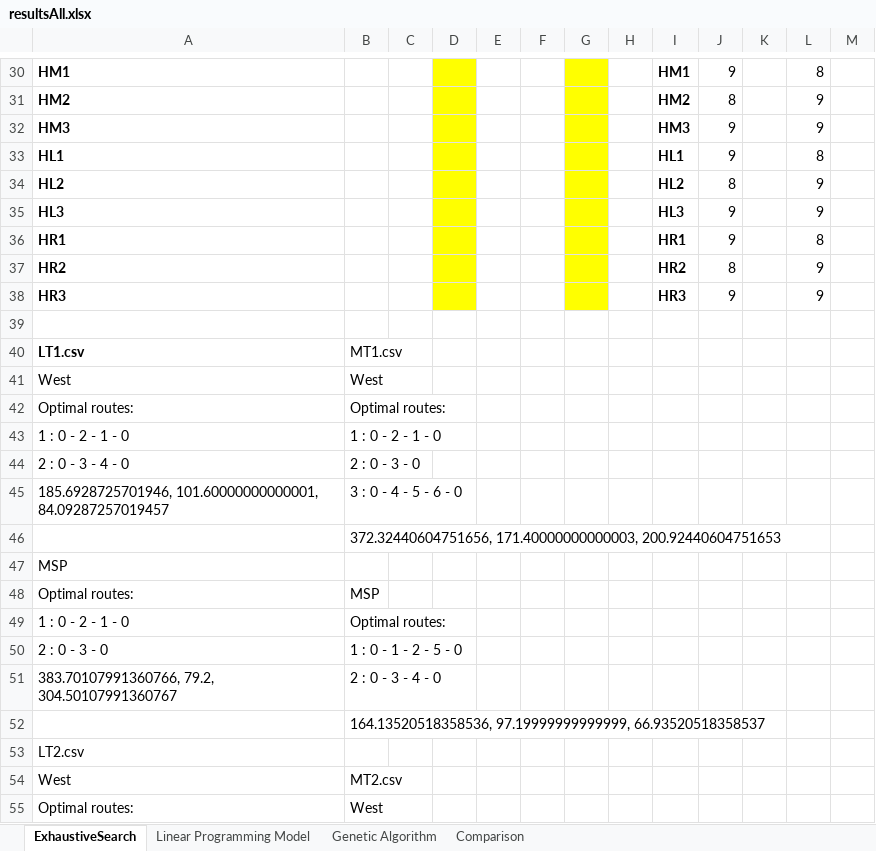
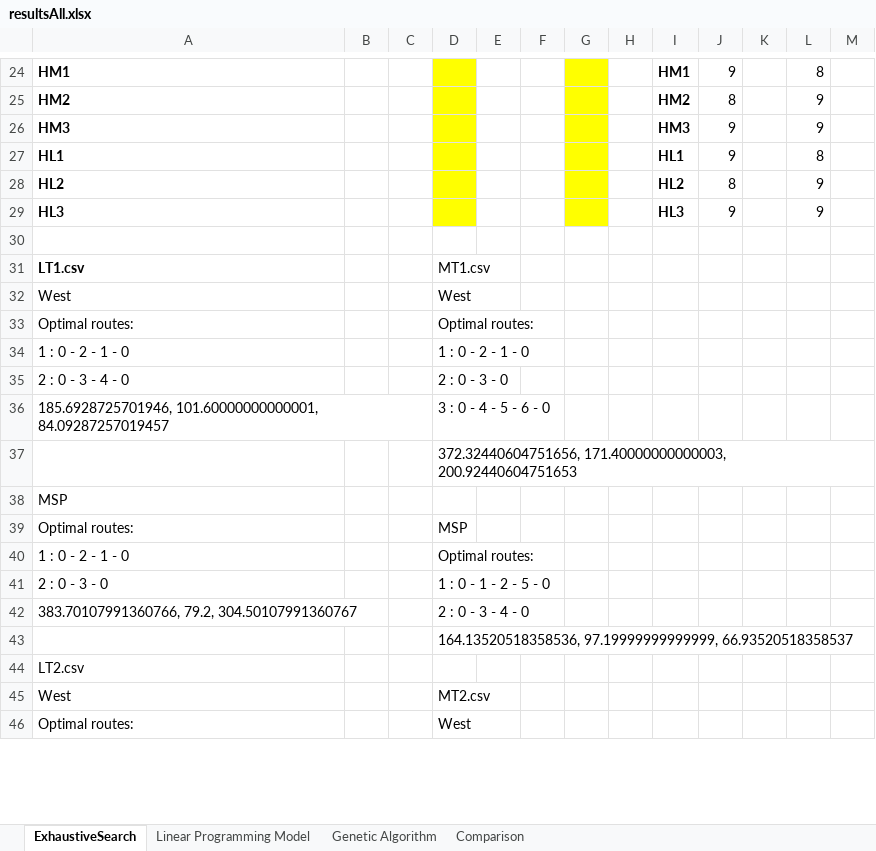
Before and after one commit to chensxb97/ferryServiceVRP, an Excel workbook: outputs/logs/resultsAll.xlsx, sheet ExhaustiveSearch, drawn as a sheet; only a part is shown, gaps mark what is left out; values as stored, in another font and other column widths than the file's, no borders; removed rows and columns are numbered as before the commit, all else as after; the diff covers the shown part only; the diff names each change by its address in the sheet, - before the commit and + after, or states it on an @@ line.

```diff
--- a/outputs/logs/resultsAll.xlsx (sheet ExhaustiveSearch)
+++ b/outputs/logs/resultsAll.xlsx (sheet ExhaustiveSearch)
-row 36: HR1 |  |  |  |  |  |  |  | HR1 | 9 |  | 8
-row 37: HR2 |  |  |  |  |  |  |  | HR2 | 8 |  | 9
-row 38: HR3 |  |  |  |  |  |  |  | HR3 | 9 |  | 9
-B31: MT1.csv
+B31: (empty)
-D31: (empty)
+D31: MT1.csv
-B32: West
+B32: (empty)
-D32: (empty)
+D32: West
-B33: Optimal routes:
+B33: (empty)
-D33: (empty)
+D33: Optimal routes:
-B34: 1 : 0 - 2 - 1 - 0
+B34: (empty)
-D34: (empty)
+D34: 1 : 0 - 2 - 1 - 0
-B35: 2 : 0 - 3 - 0
+B35: (empty)
-D35: (empty)
+D35: 2 : 0 - 3 - 0
-B36: 3 : 0 - 4 - 5 - 6 - 0
+B36: (empty)
-D36: (empty)
+D36: 3 : 0 - 4 - 5 - 6 - 0
-row 46:  | 372.32440604751656, 171.40000000000003, 200.92440604751653
+row 37:  |  |  | 372.32440604751656, 171.40000000000003, 200.92440604751653
-B39: MSP
+B39: (empty)
-D39: (empty)
+D39: MSP
-B40: Optimal routes:
+B40: (empty)
-D40: (empty)
+D40: Optimal routes:
-B41: 1 : 0 - 1 - 2 - 5 - 0
+B41: (empty)
-D41: (empty)
+D41: 1 : 0 - 1 - 2 - 5 - 0
-B42: 2 : 0 - 3 - 4 - 0
+B42: (empty)
-D42: (empty)
+D42: 2 : 0 - 3 - 4 - 0
-row 52:  | 164.13520518358536, 97.19999999999999, 66.93520518358537
+row 43:  |  |  | 164.13520518358536, 97.19999999999999, 66.93520518358537
-B45: MT2.csv
+B45: (empty)
-D45: (empty)
+D45: MT2.csv
-B46: West
+B46: (empty)
-D46: (empty)
+D46: West
```
Also changed, not shown: 19 added rows, 65 removed rows and 143 edited cells elsewhere in this sheet, sheet Linear Programming Model, sheet Genetic Algorithm, sheet Comparison, 31 other files.
